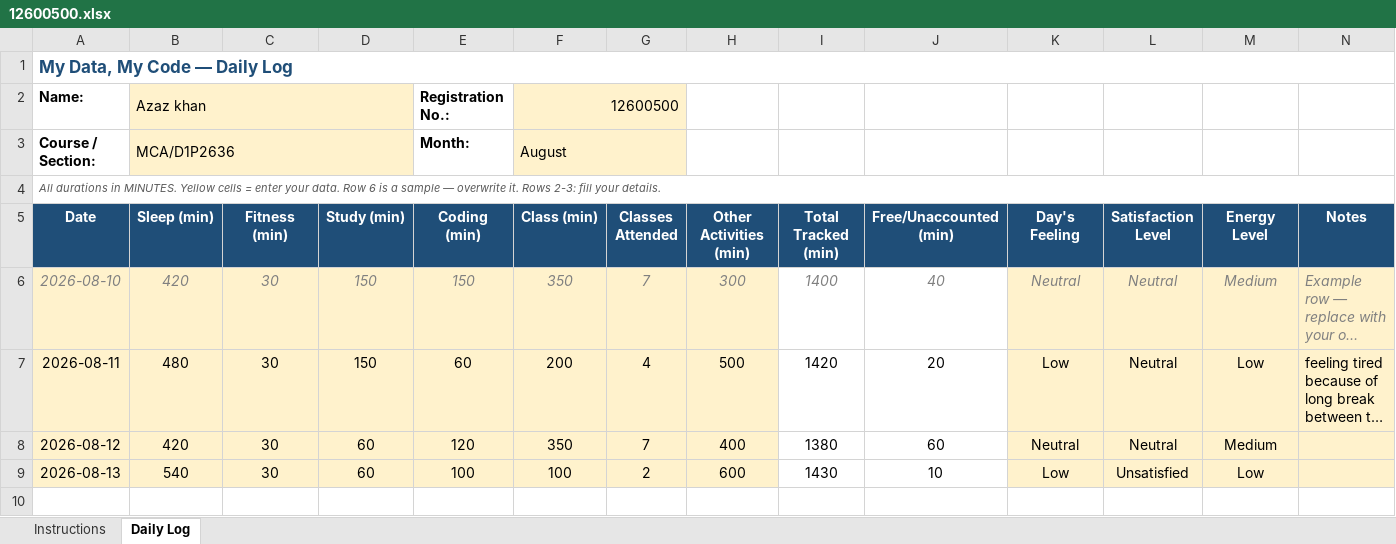
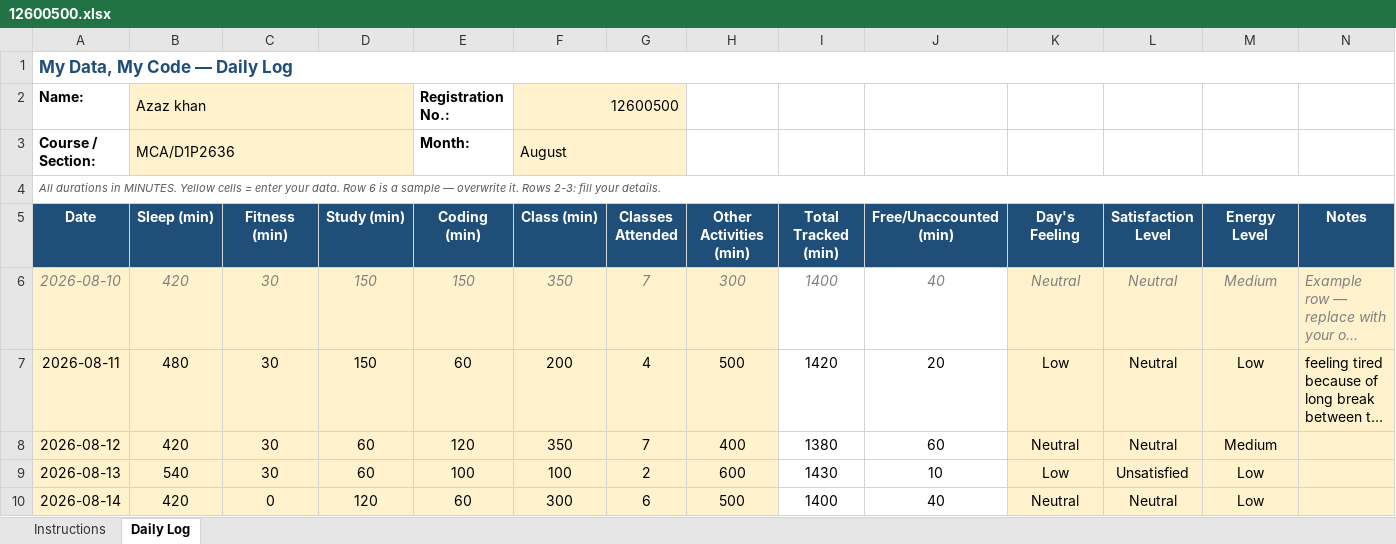
Before and after one commit to Ajaj0000/cap776, an Excel workbook: 12600500.xlsx, sheet Daily Log, drawn as a sheet; long unchanged cells end in …; values as stored, in another font and other column widths than the file's, no borders; conditional formats not drawn; the diff names each change by its address in the sheet, - before the commit and + after, or states it on an @@ line.

Commit message:
14-aug-2026

```diff
--- a/12600500.xlsx (sheet Daily Log)
+++ b/12600500.xlsx (sheet Daily Log)
+row 10: 2026-08-14 | 420 | 0 | 120 | 60 | 300 | 6 | 500 | 1400 | 40 | Neutral | Neutral | Low
```
